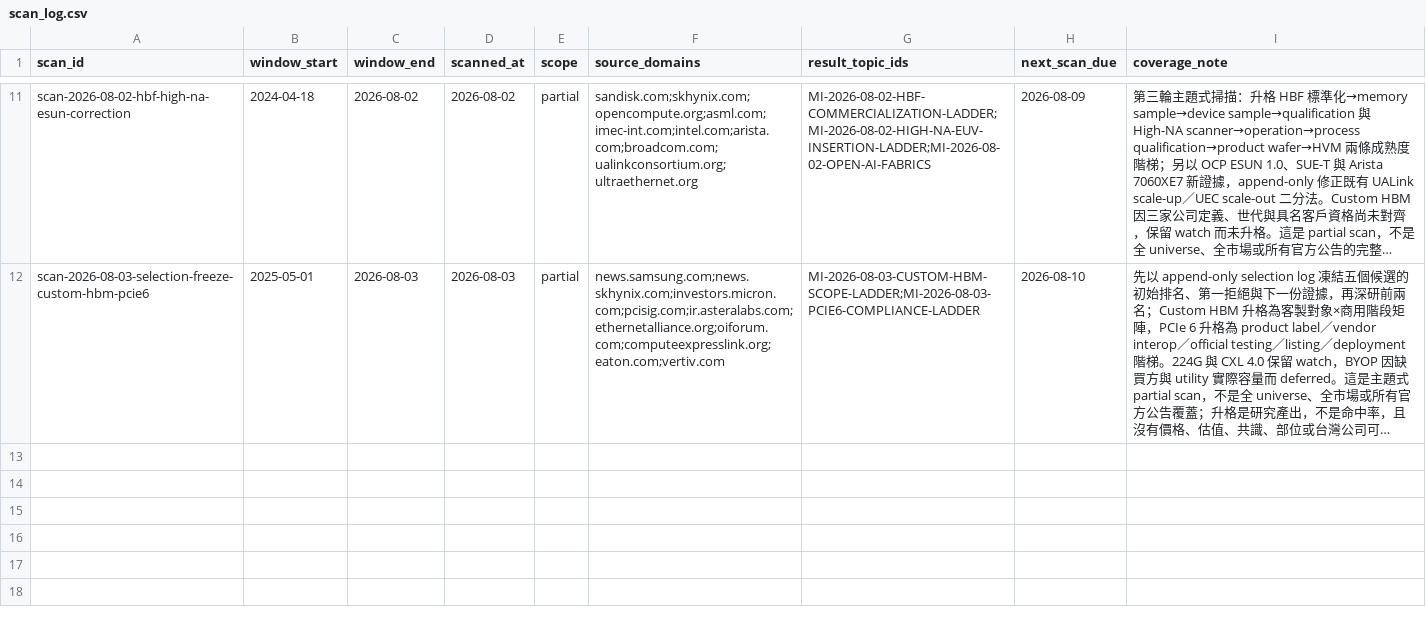
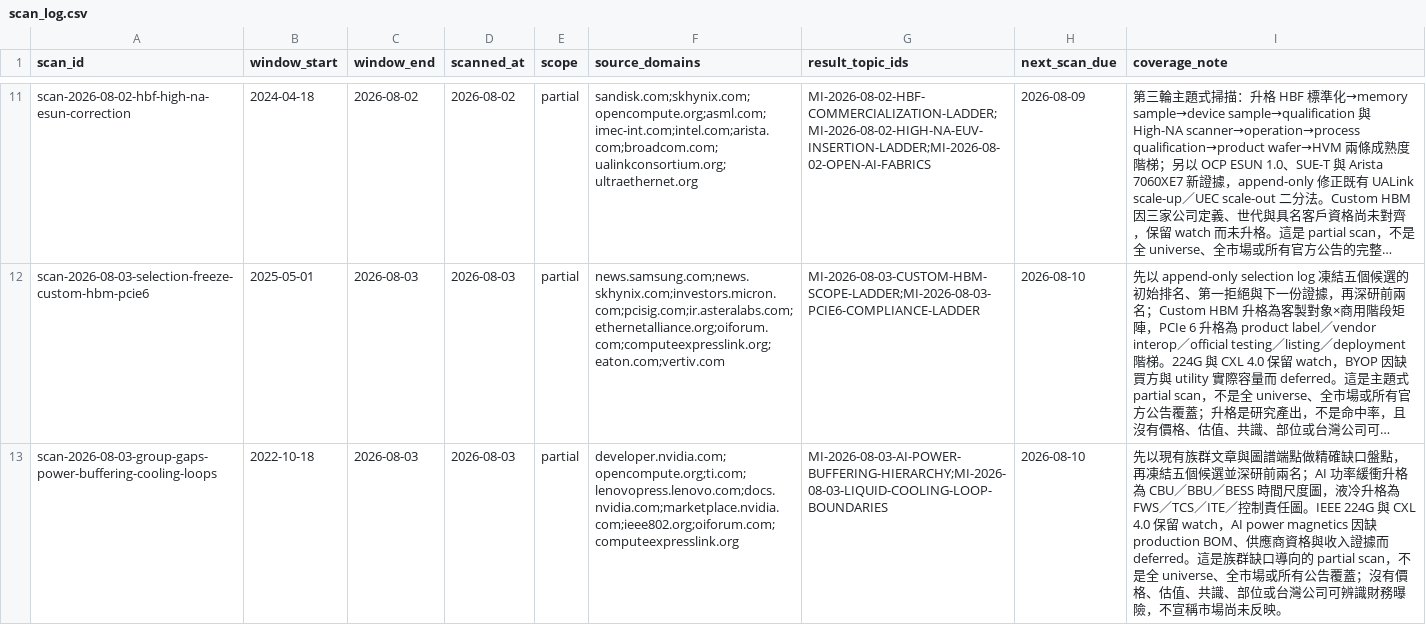
Before and after one commit to DennisLiuCk/strong-weak-scanner, a CSV file: notes/research_topics/scan_log.csv, drawn as a sheet; only a part is shown, gaps mark what is left out; long unchanged cells end in …; the diff names each change by its address in the sheet, - before the commit and + after, or states it on an @@ line.

```diff
--- a/notes/research_topics/scan_log.csv
+++ b/notes/research_topics/scan_log.csv
+row 13: scan-2026-08-03-group-gaps-power-buffering-cooling-loops | 2022-10-18 | 2026-08-03 | 2026-08-03 | partial | developer.nvidia.com;opencompute.org;ti.com;lenovopress.lenovo.com;docs.nvidia.com;marketplace.nvidia.com;ieee802.org;oiforum.com;computeexpresslink.org | MI-2026-08-03-AI-POWER-BUFFERING-HIERARCHY;MI-2026-08-03-LIQUID-COOLING-LOOP-BOUNDARIES | 2026-08-10 | 先以現有族群文章與圖譜端點做精確缺口盤點，再凍結五個候選並深研前兩名；AI 功率緩衝升格為 CBU／BBU／BESS 時間尺度圖，液冷升格為 FWS／TCS／ITE／控制責任圖。IEEE 224G 與 CXL 4.0 保留 watch，AI power magnetics 因缺 production BOM、供應商資格與收入證據而 deferred。這是族群缺口導向的 partial scan，不是全 universe、全市場或所有公告覆蓋；沒有價格、估值、共識、部位或台灣公司可辨識財務曝險，不宣稱市場尚未反映。
```
Also changed, not shown: config/external_entities.csv, config/knowledge_concepts.csv, 12 other files.
